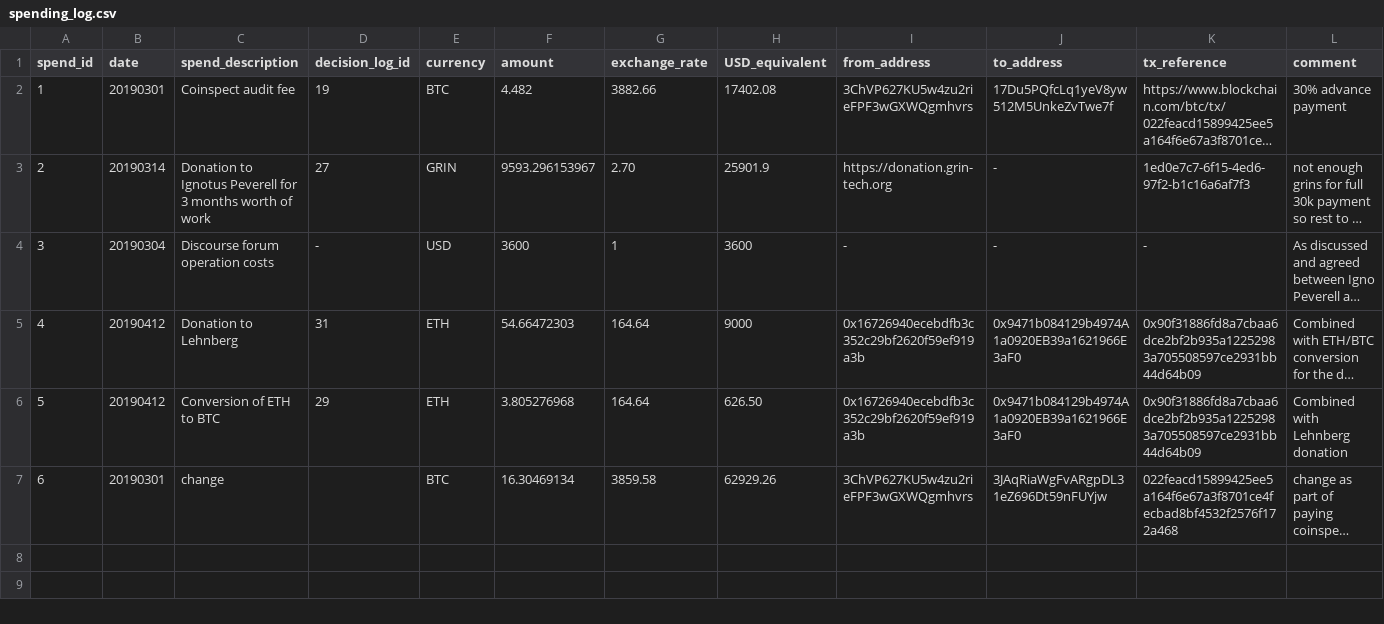
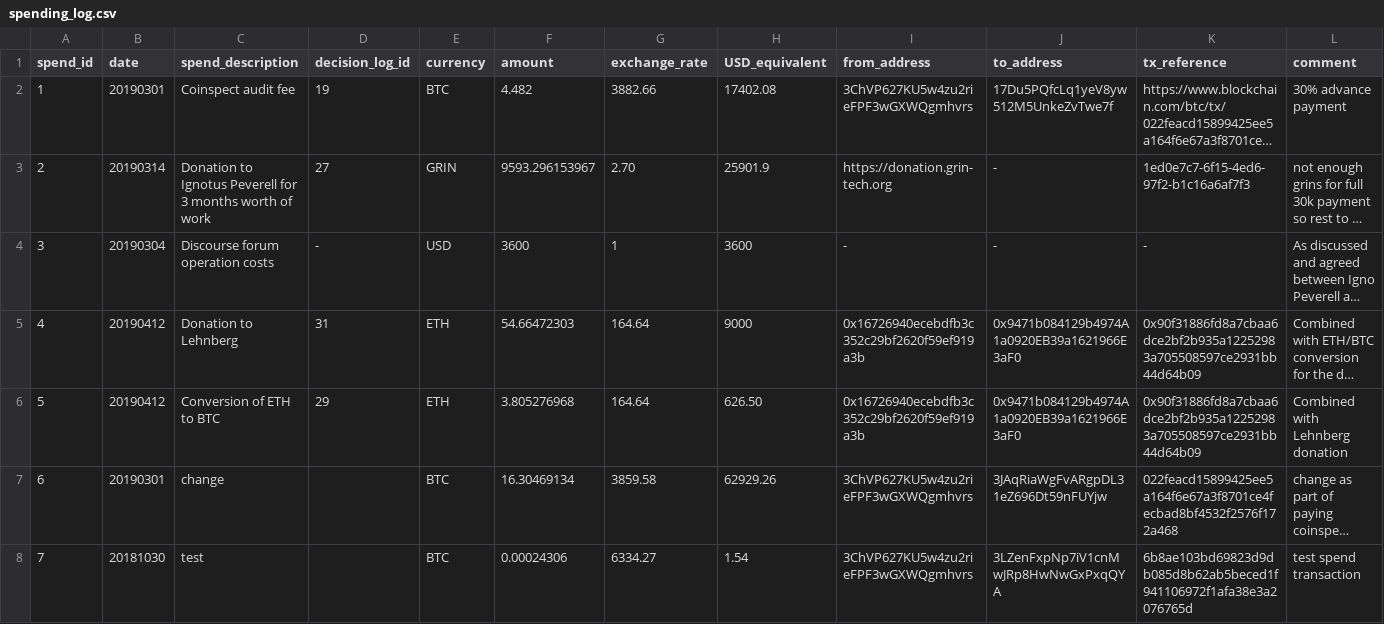
Before and after one commit to mimblewimble/grin-pm, a CSV file: financials/spending_log.csv, drawn as a sheet; long unchanged cells end in …; the diff names each change by its address in the sheet, - before the commit and + after, or states it on an @@ line.

Commit message:
add unnaccounted spend from btc address 3Ch...mhvrs to spending log

```diff
--- a/financials/spending_log.csv
+++ b/financials/spending_log.csv
+row 8: 7 | 20181030 | test |  | BTC | 0.00024306 | 6334.27 | 1.54 | 3ChVP627KU5w4zu2rieFPF3wGXWQgmhvrs | 3LZenFxpNp7iV1cnMwJRp8HwNwGxPxqQYA | 6b8ae103bd69823d9db085d8b62ab5beced1f941106972f1afa38e3a2076765d | test spend transaction
```
